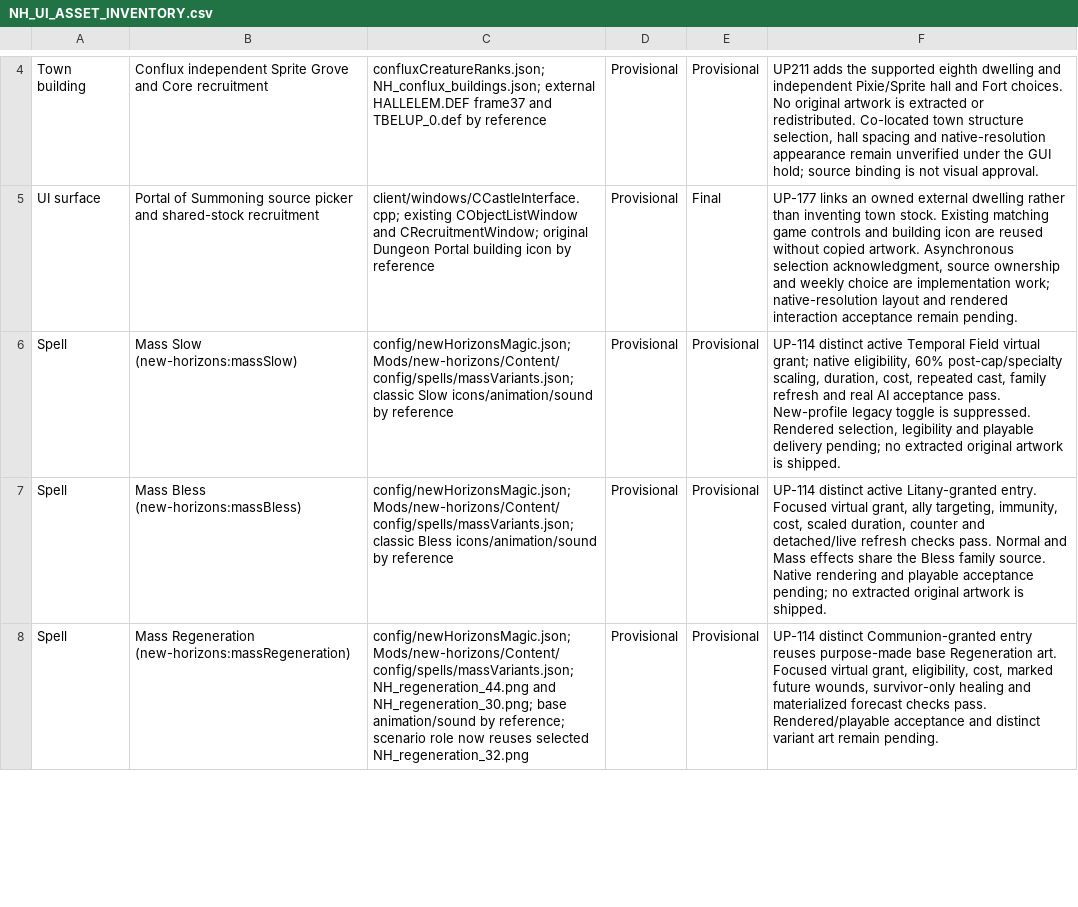
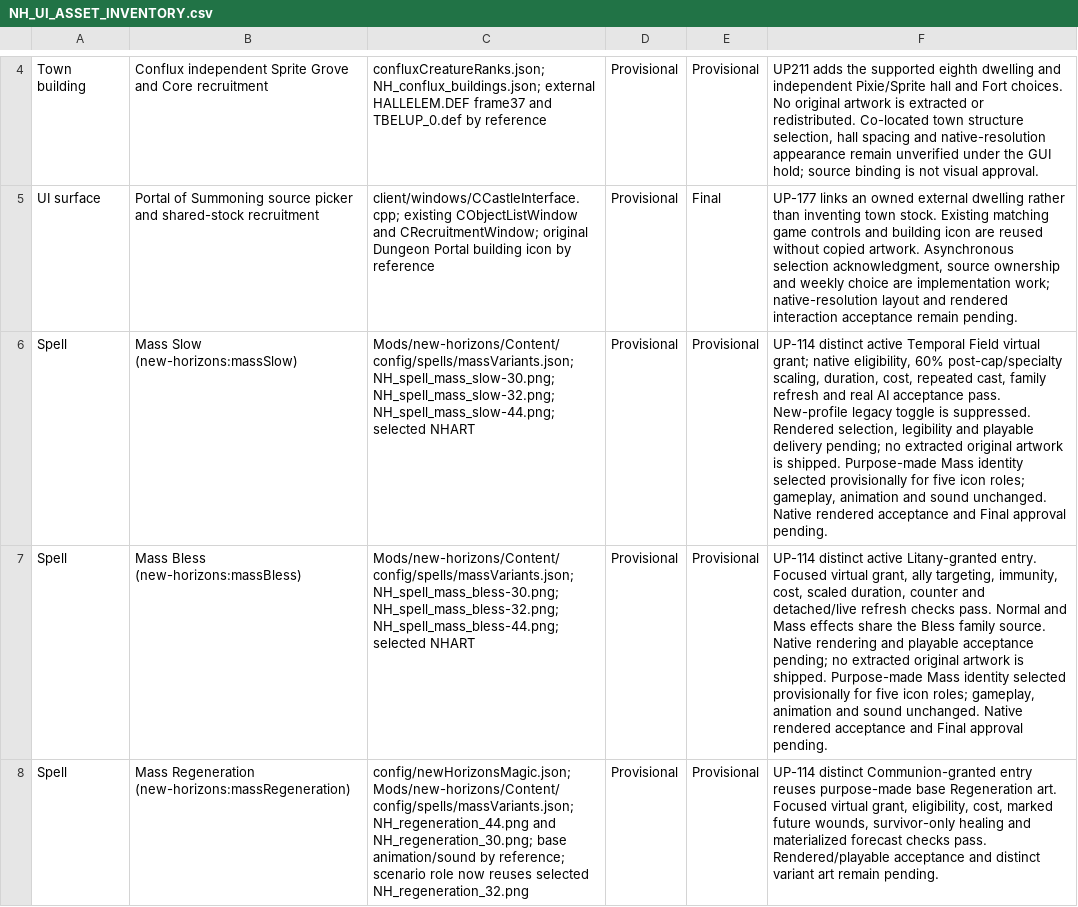
Before and after one commit to thegandalf196/new-horizons, a CSV file: docs/NH_UI_ASSET_INVENTORY.csv, drawn as a sheet; only a part is shown, gaps mark what is left out; the diff covers the shown part only; the diff names each change by its address in the sheet, - before the commit and + after, or states it on an @@ line.

Commit message:
Package distinct Mass spell icon families

```diff
--- a/docs/NH_UI_ASSET_INVENTORY.csv
+++ b/docs/NH_UI_ASSET_INVENTORY.csv
-C6: config/newHorizonsMagic.json; Mods/new-horizons/Content/config/spells/massVariants.json; classic Slow icons/animation/sound by reference
+C6: Mods/new-horizons/Content/config/spells/massVariants.json; NH_spell_mass_slow-30.png; NH_spell_mass_slow-32.png; NH_spell_mass_slow-44.png; selected NHART
-F6: …is shipped.
+F6: …is shipped. Purpose-made Mass identity selected provisionally for five icon roles; gameplay, animation and sound unchanged. Native rendered acceptance and Final approval pending.
-C7: config/newHorizonsMagic.json; Mods/new-horizons/Content/config/spells/massVariants.json; classic Bless icons/animation/sound by reference
+C7: Mods/new-horizons/Content/config/spells/massVariants.json; NH_spell_mass_bless-30.png; NH_spell_mass_bless-32.png; NH_spell_mass_bless-44.png; selected NHART
-F7: …is shipped.
+F7: …is shipped. Purpose-made Mass identity selected provisionally for five icon roles; gameplay, animation and sound unchanged. Native rendered acceptance and Final approval pending.
```
Also changed, not shown: 4 edited cells elsewhere in this file, 6 other files.
